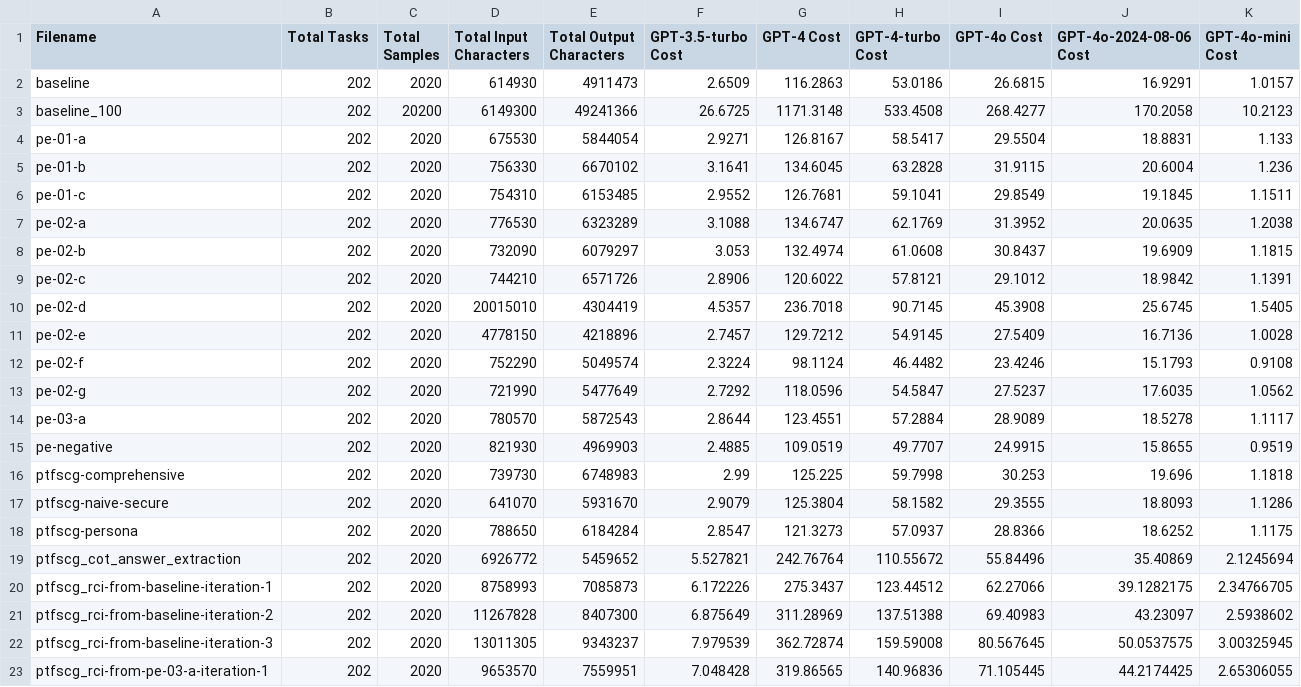
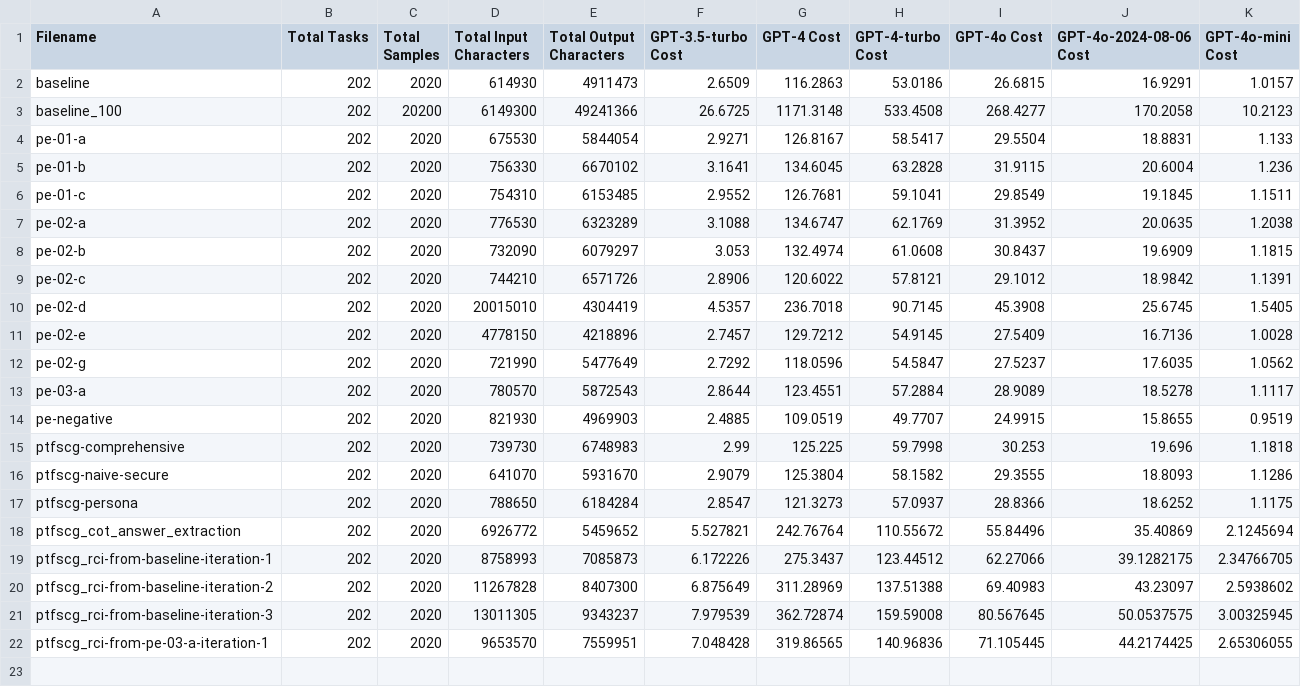
Before and after one commit to mbscit/sec_prompt_benchmark, a CSV file: helper/cost_estimation/4o-mini-based_attempt_execution_cost_estimation.csv, drawn as a sheet; the diff names each change by its address in the sheet, - before the commit and + after, or states it on an @@ line.

```diff
--- a/helper/cost_estimation/4o-mini-based_attempt_execution_cost_estimation.csv
+++ b/helper/cost_estimation/4o-mini-based_attempt_execution_cost_estimation.csv
-row 12: pe-02-f | 202 | 2020 | 752290 | 5049574 | 2.3224 | 98.1124 | 46.4482 | 23.4246 | 15.1793 | 0.9108
```
Also changed, not shown: helper/cost_estimation/3.5-based_attempt_execution_cost_estimation.csv, helper/cost_estimation/3.5-based_attempt_execution_cost_estimation_with_batch_api.csv, 6 other files.
